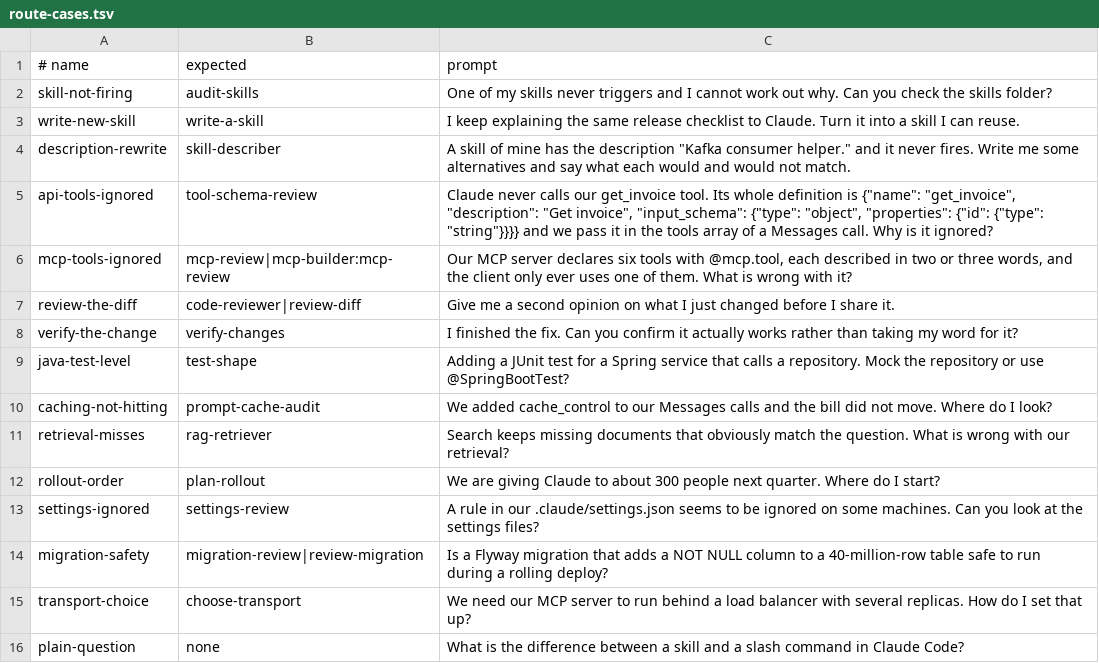
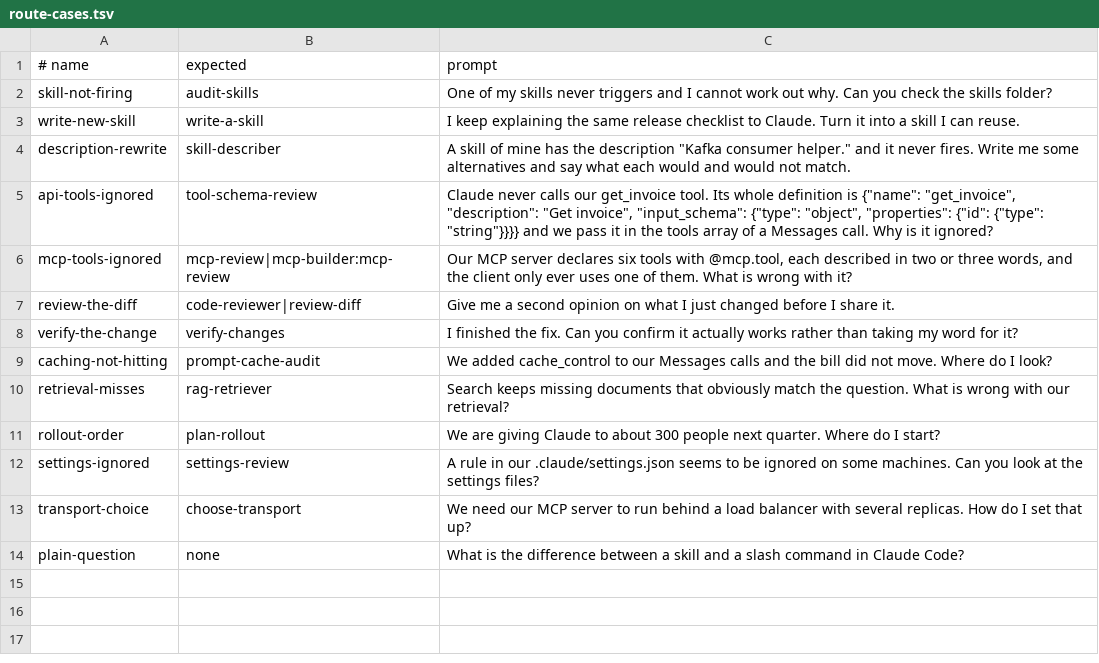
Before and after one commit to pacoromerodev/claude-code-toolkit, a TSV file: scripts/route-cases.tsv, drawn as a sheet; the diff names each change by its address in the sheet, - before the commit and + after, or states it on an @@ line.

```diff
--- a/scripts/route-cases.tsv
+++ b/scripts/route-cases.tsv
-row 9: java-test-level | test-shape | Adding a JUnit test for a Spring service that calls a repository. Mock the repository or use @SpringBootTest?
-row 14: migration-safety | migration-review|review-migration | Is a Flyway migration that adds a NOT NULL column to a 40-million-row table safe to run during a rolling deploy?
```
Also changed, not shown: 48 other files.
